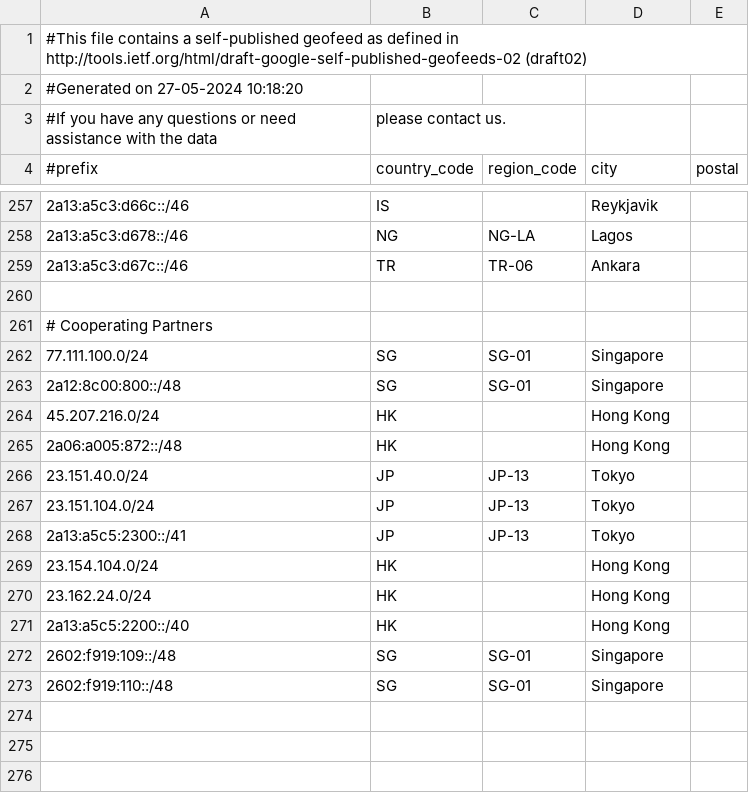
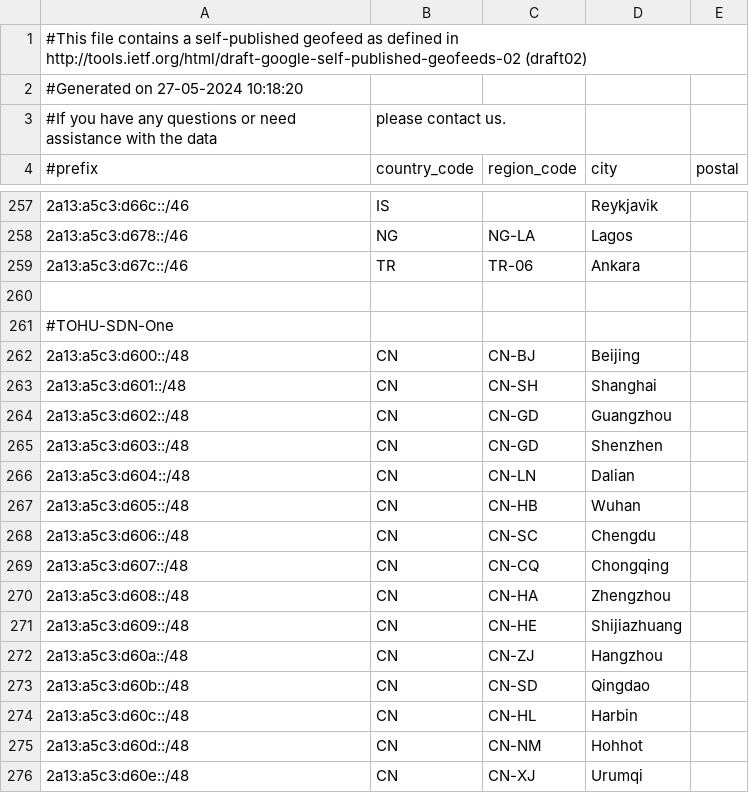
Before and after one commit to MoeDove-LLC/WEB, a CSV file: geofeed.csv, drawn as a sheet; only a part is shown, gaps mark what is left out; the shorter side is filled out with more unchanged rows; the diff covers the shown part only; the diff names each change by its address in the sheet, - before the commit and + after, or states it on an @@ line.

Commit message:
Update geofeed.csv

```diff
--- a/geofeed.csv
+++ b/geofeed.csv
+row 261: #TOHU-SDN-One
+row 262: 2a13:a5c3:d600::/48 | CN | CN-BJ | Beijing
+row 263: 2a13:a5c3:d601::/48 | CN | CN-SH | Shanghai
+row 264: 2a13:a5c3:d602::/48 | CN | CN-GD | Guangzhou
+row 265: 2a13:a5c3:d603::/48 | CN | CN-GD | Shenzhen
+row 266: 2a13:a5c3:d604::/48 | CN | CN-LN | Dalian
+row 267: 2a13:a5c3:d605::/48 | CN | CN-HB | Wuhan
+row 268: 2a13:a5c3:d606::/48 | CN | CN-SC | Chengdu
+row 269: 2a13:a5c3:d607::/48 | CN | CN-CQ | Chongqing
+row 270: 2a13:a5c3:d608::/48 | CN | CN-HA | Zhengzhou
+row 271: 2a13:a5c3:d609::/48 | CN | CN-HE | Shijiazhuang
+row 272: 2a13:a5c3:d60a::/48 | CN | CN-ZJ | Hangzhou
+row 273: 2a13:a5c3:d60b::/48 | CN | CN-SD | Qingdao
+row 274: 2a13:a5c3:d60c::/48 | CN | CN-HL | Harbin
+row 275: 2a13:a5c3:d60d::/48 | CN | CN-NM | Hohhot
+row 276: 2a13:a5c3:d60e::/48 | CN | CN-XJ | Urumqi
```
Also changed, not shown: 21 added rows elsewhere in this file.
